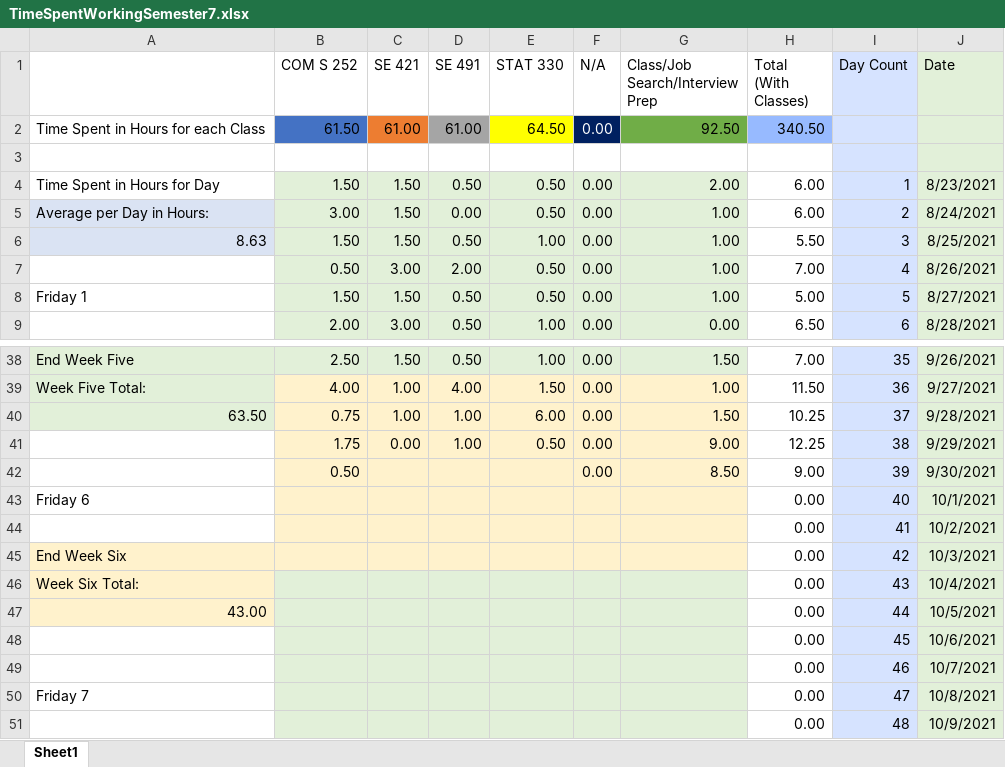
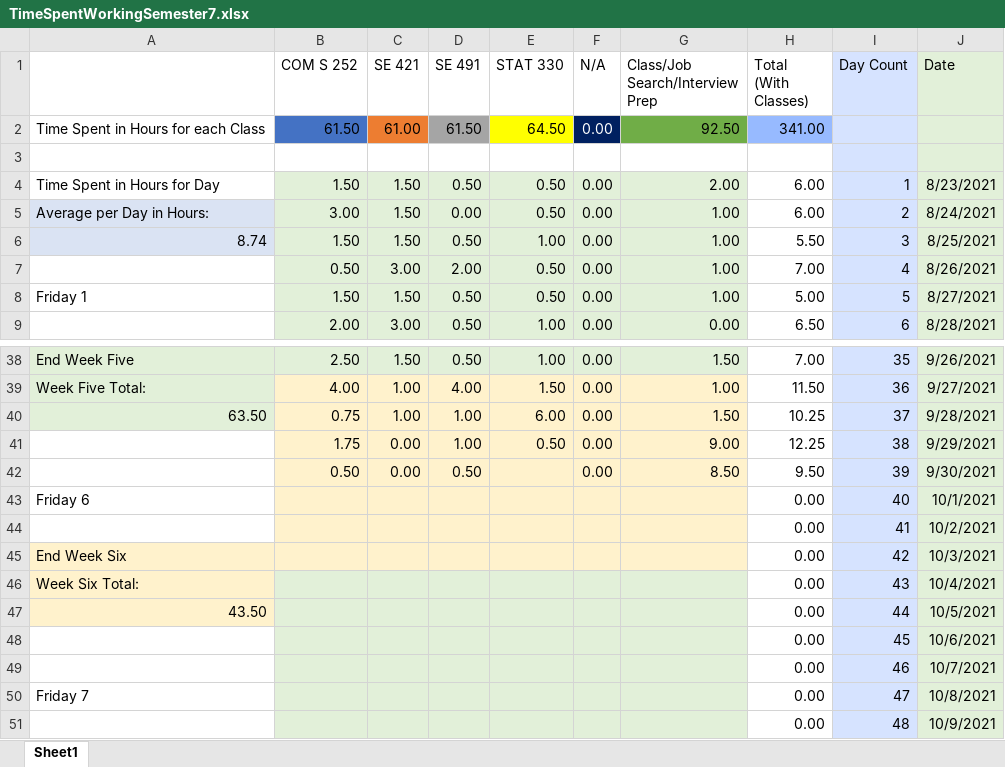
Before and after one commit to mghoskins/mghoskins-Data, an Excel workbook: CollegeSemesterWork/TimeSpentWorkingSemester7.xlsx, sheet Sheet1, drawn as a sheet; only a part is shown, gaps mark what is left out; values as stored, in another font and other column widths than the file's, no borders; charts and pictures and conditional formats not drawn; the diff names each change by its address in the sheet, - before the commit and + after, or states it on an @@ line.

Commit message:
hw and study arc

```diff
--- a/CollegeSemesterWork/TimeSpentWorkingSemester7.xlsx (sheet Sheet1)
+++ b/CollegeSemesterWork/TimeSpentWorkingSemester7.xlsx (sheet Sheet1)
-D2 (SE 491): 61.00
+D2 (SE 491): 61.50
-H2 (Total (With Classes)): 340.50
+H2 (Total (With Classes)): 341.00
-A6: 8.63
+A6: 8.74
-C42 (SE 421): (empty)
+C42 (SE 421): 0.00
-D42 (SE 491): (empty)
+D42 (SE 491): 0.50
-H42 (Total (With Classes)): 9.00
+H42 (Total (With Classes)): 9.50
-A47: 43.00
+A47: 43.50
```
Also changed, not shown: charts or pictures.
